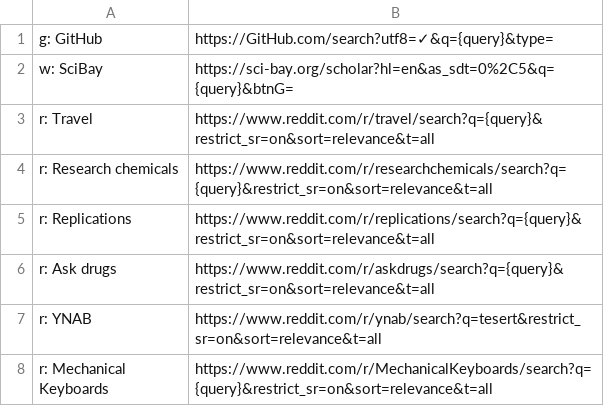
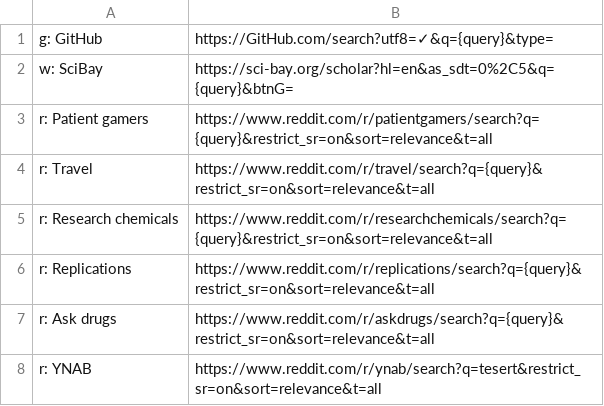
Before and after one commit to nikitavoloboev/alfred-web-searches, a CSV file: workflow/websites.csv, drawn as a sheet; only a part is shown; the shorter side is filled out with more unchanged rows; the diff names each change by its address in the sheet, - before the commit and + after, or states it on an @@ line.

```diff
--- a/workflow/websites.csv
+++ b/workflow/websites.csv
+row 3: r: Patient gamers | https://www.reddit.com/r/patientgamers/search?q={query}&restrict_sr=on&sort=relevance&t=all
```
Also changed, not shown: 1 other file.
